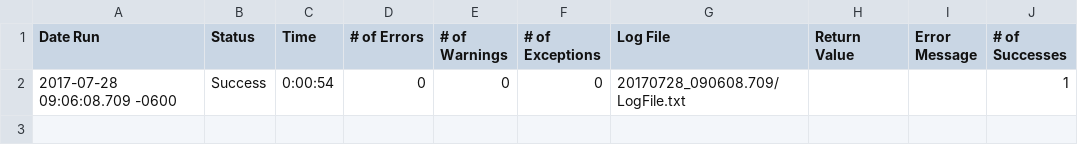
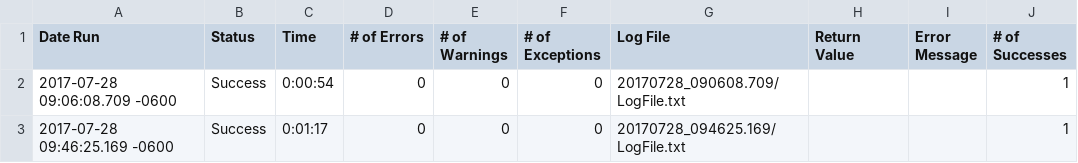
Before and after one commit to io-world/Demo, a CSV file: ConfigureEnvironment.suite/Results/ZeroState/RunHistory.csv, drawn as a sheet.

```diff
--- a/ConfigureEnvironment.suite/Results/ZeroState/RunHistory.csv
+++ b/ConfigureEnvironment.suite/Results/ZeroState/RunHistory.csv
@@ -2 +2,2 @@
 2017-07-28 09:06:08.709 -0600,"Success",0:00:54,0,0,0,"20170728_090608.709/LogFile.txt","","",1
+2017-07-28 09:46:25.169 -0600,"Success",0:01:17,0,0,0,"20170728_094625.169/LogFile.txt","","",1
```
Also changed, not shown: ConfigureEnvironment.suite/Results/SuiteStatistics.csv, 12 other files.
